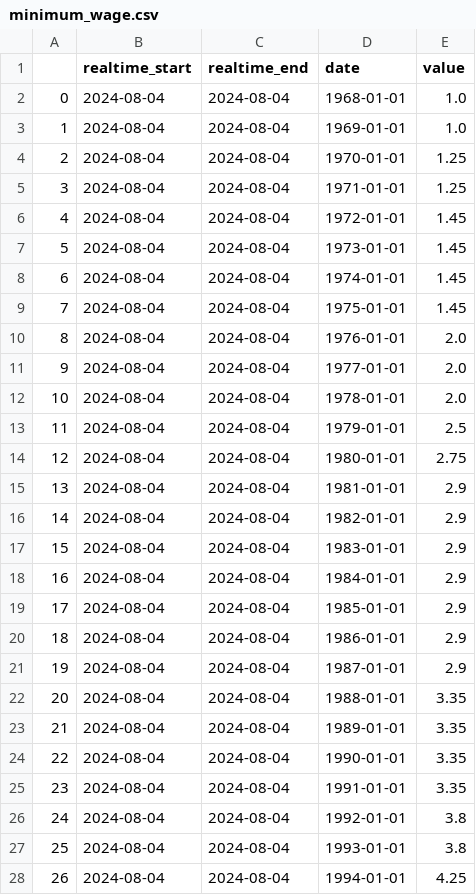
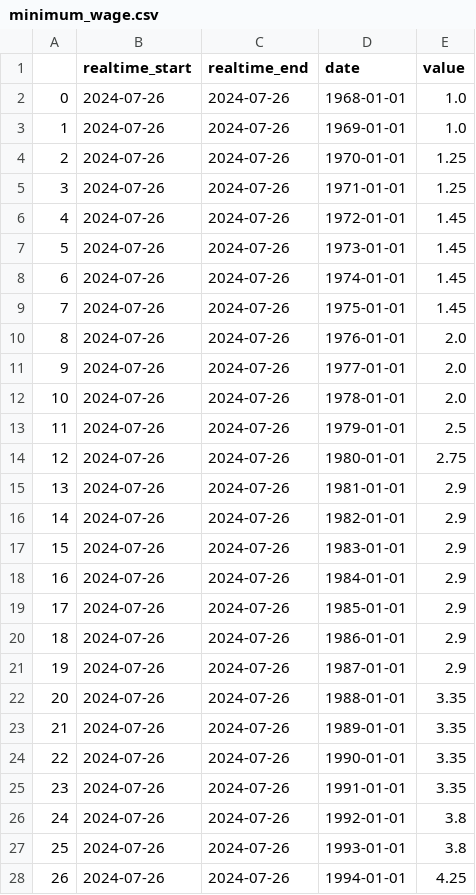
Before and after one commit to MLGalusha/data-analysis-project1, a CSV file: data/minimum_wage.csv, drawn as a sheet; only a part is shown; the diff covers the shown part only.

```diff
--- a/data/minimum_wage.csv
+++ b/data/minimum_wage.csv
@@ -1,28 +1,28 @@
 ,realtime_start,realtime_end,date,value
-0,2024-08-04,2024-08-04,1968-01-01,1.0
-1,2024-08-04,2024-08-04,1969-01-01,1.0
-2,2024-08-04,2024-08-04,1970-01-01,1.25
-3,2024-08-04,2024-08-04,1971-01-01,1.25
-4,2024-08-04,2024-08-04,1972-01-01,1.45
-5,2024-08-04,2024-08-04,1973-01-01,1.45
-6,2024-08-04,2024-08-04,1974-01-01,1.45
-7,2024-08-04,2024-08-04,1975-01-01,1.45
-8,2024-08-04,2024-08-04,1976-01-01,2.0
-9,2024-08-04,2024-08-04,1977-01-01,2.0
-10,2024-08-04,2024-08-04,1978-01-01,2.0
-11,2024-08-04,2024-08-04,1979-01-01,2.5
-12,2024-08-04,2024-08-04,1980-01-01,2.75
-13,2024-08-04,2024-08-04,1981-01-01,2.9
-14,2024-08-04,2024-08-04,1982-01-01,2.9
-15,2024-08-04,2024-08-04,1983-01-01,2.9
-16,2024-08-04,2024-08-04,1984-01-01,2.9
-17,2024-08-04,2024-08-04,1985-01-01,2.9
-18,2024-08-04,2024-08-04,1986-01-01,2.9
-19,2024-08-04,2024-08-04,1987-01-01,2.9
-20,2024-08-04,2024-08-04,1988-01-01,3.35
-21,2024-08-04,2024-08-04,1989-01-01,3.35
-22,2024-08-04,2024-08-04,1990-01-01,3.35
-23,2024-08-04,2024-08-04,1991-01-01,3.35
-24,2024-08-04,2024-08-04,1992-01-01,3.8
-25,2024-08-04,2024-08-04,1993-01-01,3.8
-26,2024-08-04,2024-08-04,1994-01-01,4.25
+0,2024-07-26,2024-07-26,1968-01-01,1.0
+1,2024-07-26,2024-07-26,1969-01-01,1.0
+2,2024-07-26,2024-07-26,1970-01-01,1.25
+3,2024-07-26,2024-07-26,1971-01-01,1.25
+4,2024-07-26,2024-07-26,1972-01-01,1.45
+5,2024-07-26,2024-07-26,1973-01-01,1.45
+6,2024-07-26,2024-07-26,1974-01-01,1.45
+7,2024-07-26,2024-07-26,1975-01-01,1.45
+8,2024-07-26,2024-07-26,1976-01-01,2.0
+9,2024-07-26,2024-07-26,1977-01-01,2.0
+10,2024-07-26,2024-07-26,1978-01-01,2.0
+11,2024-07-26,2024-07-26,1979-01-01,2.5
+12,2024-07-26,2024-07-26,1980-01-01,2.75
+13,2024-07-26,2024-07-26,1981-01-01,2.9
+14,2024-07-26,2024-07-26,1982-01-01,2.9
+15,2024-07-26,2024-07-26,1983-01-01,2.9
+16,2024-07-26,2024-07-26,1984-01-01,2.9
+17,2024-07-26,2024-07-26,1985-01-01,2.9
+18,2024-07-26,2024-07-26,1986-01-01,2.9
+19,2024-07-26,2024-07-26,1987-01-01,2.9
+20,2024-07-26,2024-07-26,1988-01-01,3.35
+21,2024-07-26,2024-07-26,1989-01-01,3.35
+22,2024-07-26,2024-07-26,1990-01-01,3.35
+23,2024-07-26,2024-07-26,1991-01-01,3.35
+24,2024-07-26,2024-07-26,1992-01-01,3.8
+25,2024-07-26,2024-07-26,1993-01-01,3.8
+26,2024-07-26,2024-07-26,1994-01-01,4.25
```
Also changed, not shown: 60 edited cells elsewhere in this file, data/cpi.csv, data/house.csv, 7 other files.
